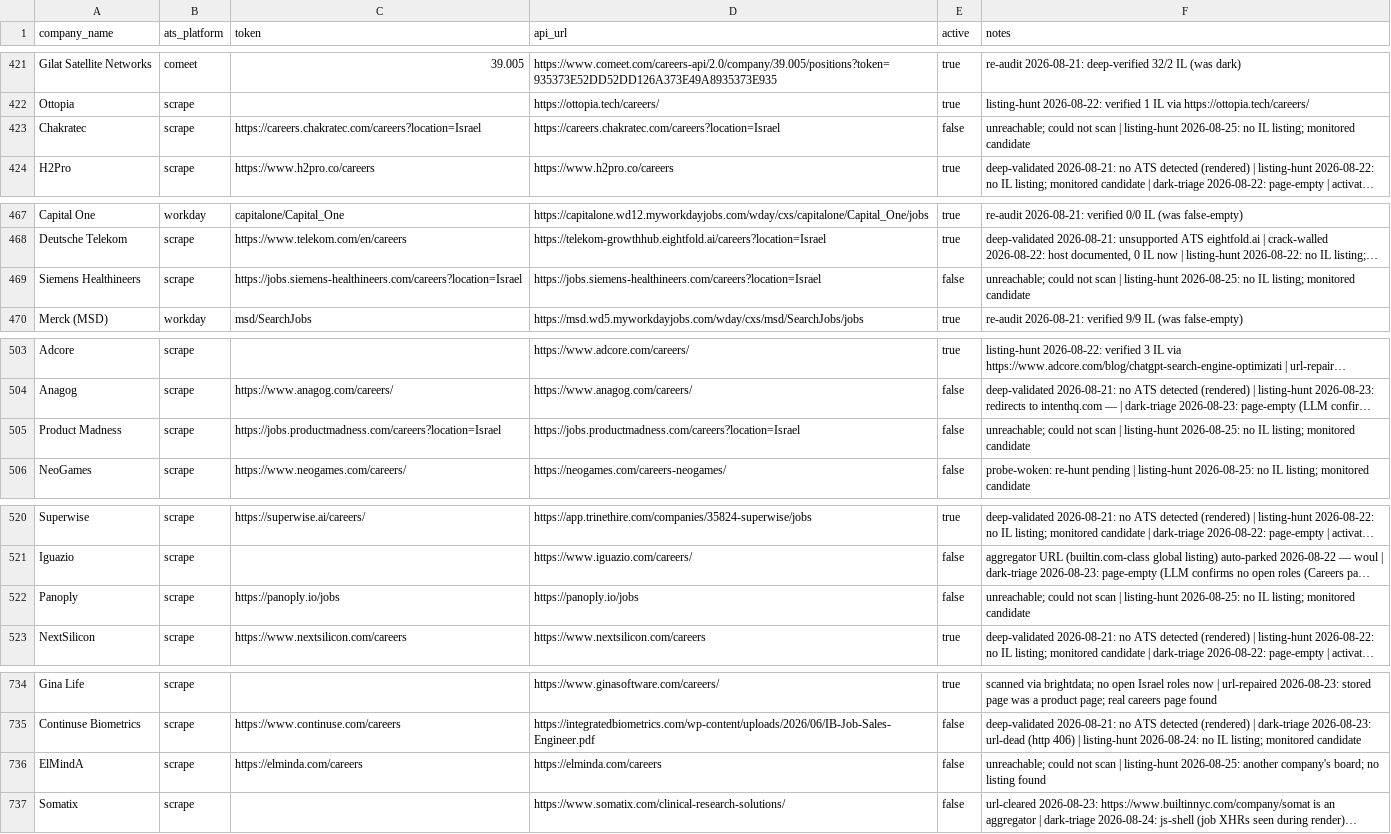
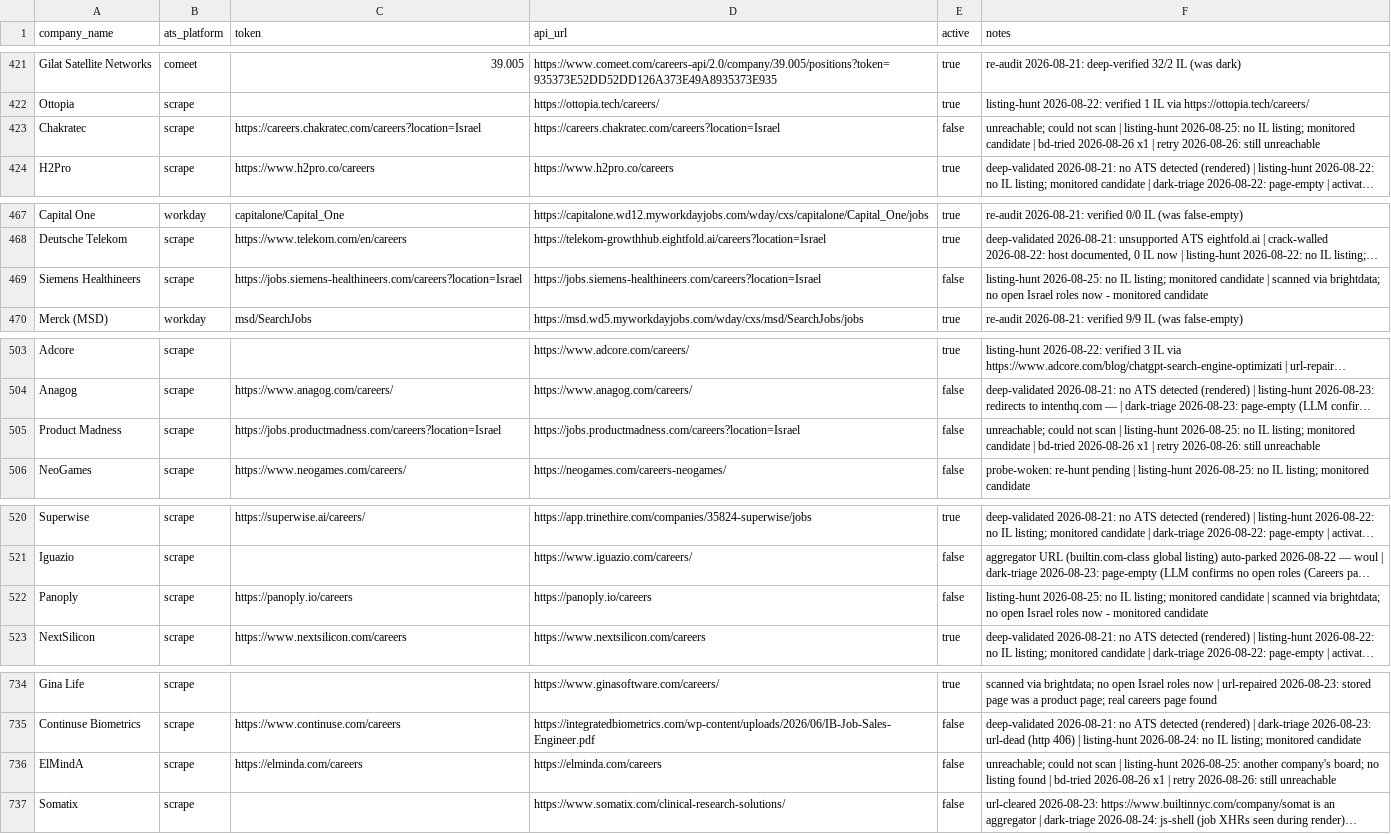
Before and after one commit to AnalystJobsIL/pipeline, a CSV file: companies.csv, drawn as a sheet; only a part is shown, gaps mark what is left out; long unchanged cells end in …; the diff covers the shown part only; the diff names each change by its address in the sheet, - before the commit and + after, or states it on an @@ line.

Commit message:
retry-unreachable 2026-08-26T03:42 [skip ci]

```diff
--- a/companies.csv
+++ b/companies.csv
-F423 (notes): …monitored candidate
+F423 (notes): …monitored candidate | bd-tried 2026-08-26 x1 | retry 2026-08-26: still unreachable
-F469 (notes): unreachable; could not scan | listing-hunt 2026-08-25: no IL listing; monitored candidate
+F469 (notes): listing-hunt 2026-08-25: no IL listing; monitored candidate | scanned via brightdata; no open Israel roles now - monitored candidate
-F505 (notes): …monitored candidate
+F505 (notes): …monitored candidate | bd-tried 2026-08-26 x1 | retry 2026-08-26: still unreachable
-C522 (token): https://panoply.io/jobs
+C522 (token): https://panoply.io/careers
-D522 (api_url): https://panoply.io/jobs
+D522 (api_url): https://panoply.io/careers
-F522 (notes): unreachable; could not scan | listing-hunt 2026-08-25: no IL listing; monitored candidate
+F522 (notes): listing-hunt 2026-08-25: no IL listing; monitored candidate | scanned via brightdata; no open Israel roles now - monitored candidate
-F736 (notes): …listing found
+F736 (notes): …listing found | bd-tried 2026-08-26 x1 | retry 2026-08-26: still unreachable
```
Also changed, not shown: 4 edited cells elsewhere in this file.
